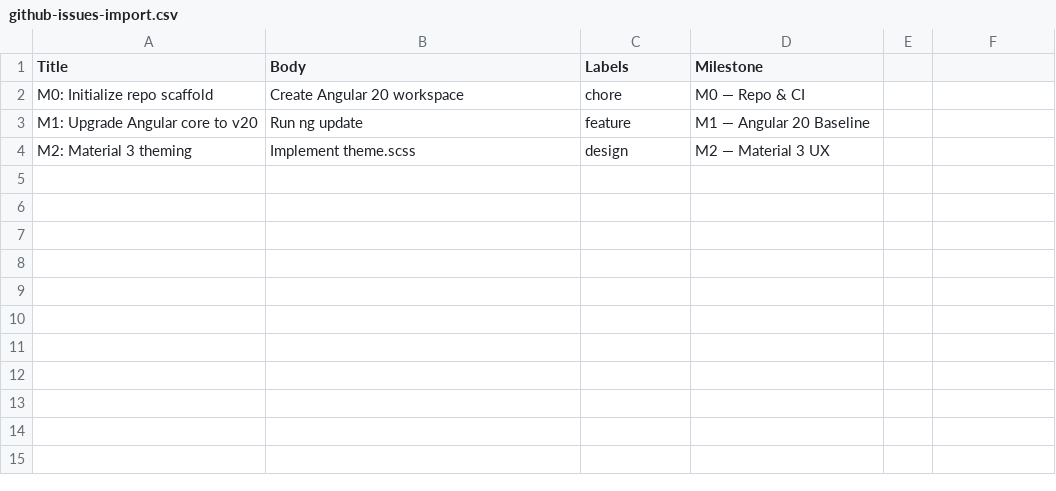
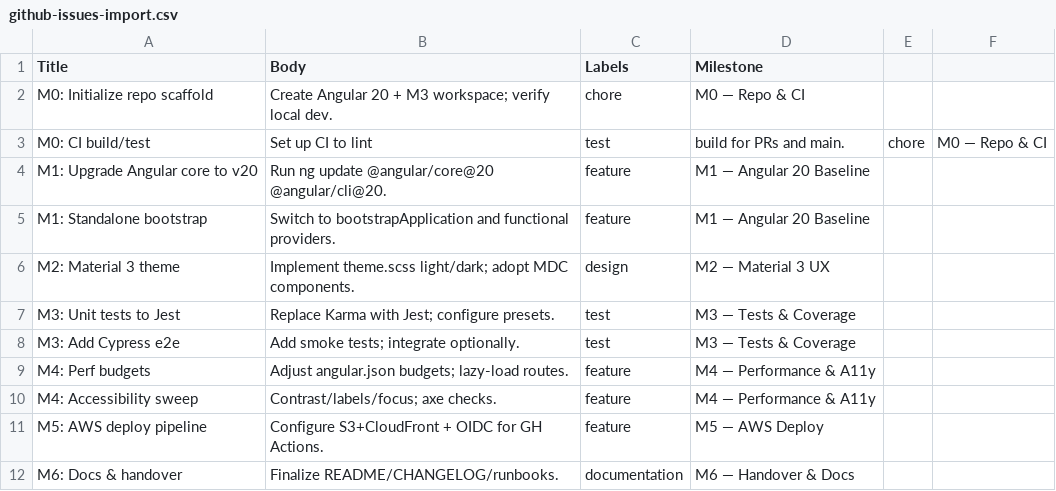
Before and after one commit to gotaker/MRV-App, a CSV file: docs/github-issues-import.csv, drawn as a sheet.

```diff
--- a/docs/github-issues-import.csv
+++ b/docs/github-issues-import.csv
@@ -1,4 +1,12 @@
 Title,Body,Labels,Milestone
-M0: Initialize repo scaffold,Create Angular 20 workspace,chore,M0 — Repo & CI
-M1: Upgrade Angular core to v20,Run ng update,feature,M1 — Angular 20 Baseline
-M2: Material 3 theming,Implement theme.scss,design, M2 — Material 3 UX
+M0: Initialize repo scaffold,Create Angular 20 + M3 workspace; verify local dev.,chore,M0 — Repo & CI
+M0: CI build/test,Set up CI to lint, test, build for PRs and main.,chore,M0 — Repo & CI
+M1: Upgrade Angular core to v20,Run ng update @angular/core@20 @angular/cli@20.,feature,M1 — Angular 20 Baseline
+M1: Standalone bootstrap,Switch to bootstrapApplication and functional providers.,feature,M1 — Angular 20 Baseline
+M2: Material 3 theme,Implement theme.scss light/dark; adopt MDC components.,design,M2 — Material 3 UX
+M3: Unit tests to Jest,Replace Karma with Jest; configure presets.,test,M3 — Tests & Coverage
+M3: Add Cypress e2e,Add smoke tests; integrate optionally.,test,M3 — Tests & Coverage
+M4: Perf budgets,Adjust angular.json budgets; lazy-load routes.,feature,M4 — Performance & A11y
+M4: Accessibility sweep,Contrast/labels/focus; axe checks.,feature,M4 — Performance & A11y
+M5: AWS deploy pipeline,Configure S3+CloudFront + OIDC for GH Actions.,feature,M5 — AWS Deploy
+M6: Docs & handover,Finalize README/CHANGELOG/runbooks.,documentation,M6 — Handover & Docs
```
Also changed, not shown: 30 other files.
